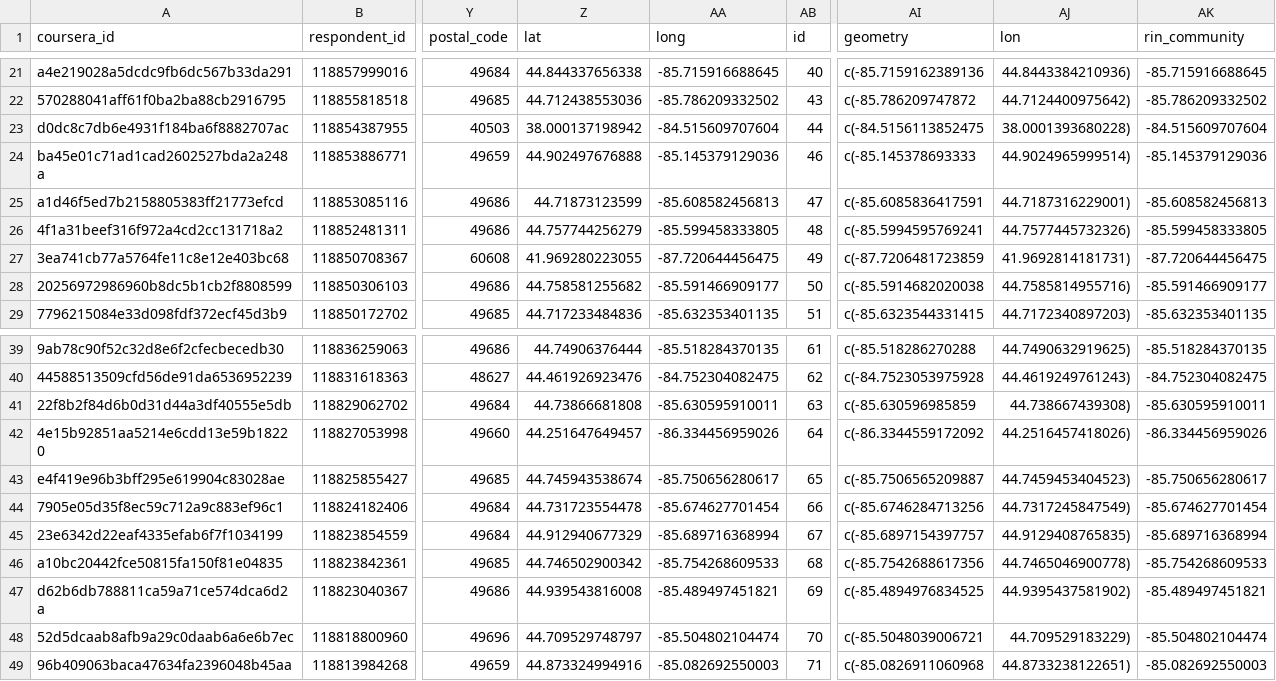
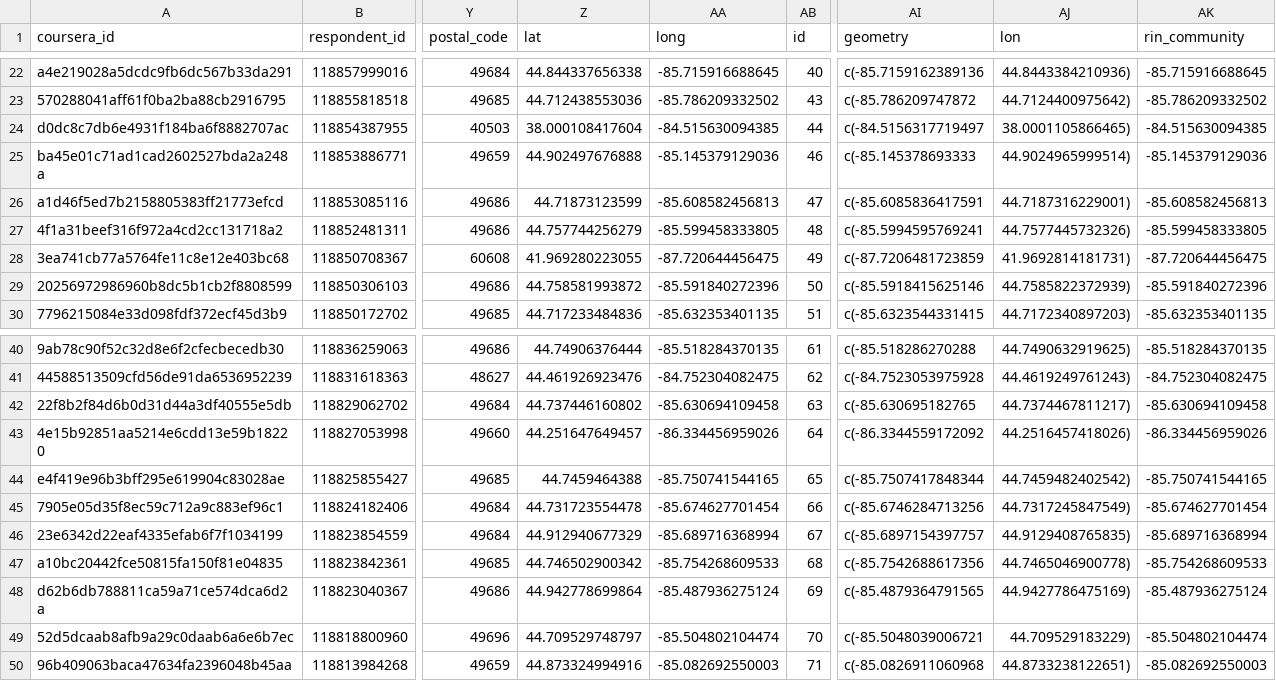
Before and after one commit to ruralinnovation/cori.data.rin, a CSV file: docs/coursera/downloads/gwg_applicants_in_rin_communities_as_of_2025_08_30.csv, drawn as a sheet; only a part is shown, gaps mark what is left out; addresses are those after the commit; the diff covers the shown part only; the diff names each change by its address in the sheet, - before the commit and + after, or states it on an @@ line.

```diff
--- a/docs/coursera/downloads/gwg_applicants_in_rin_communities_as_of_2025_08_30.csv
+++ b/docs/coursera/downloads/gwg_applicants_in_rin_communities_as_of_2025_08_30.csv
-Z24 (lat): 38.000137198942
+Z24 (lat): 38.000108417604
-AA24 (long): -84.515609707604
+AA24 (long): -84.515630094385
-AI24 (geometry): c(-84.5156113852475
+AI24 (geometry): c(-84.5156317719497
-AJ24 (lon): 38.0001393680228)
+AJ24 (lon): 38.0001105866465)
-AK24 (rin_community): -84.515609707604
+AK24 (rin_community): -84.515630094385
-Z29 (lat): 44.758581255682
+Z29 (lat): 44.758581993872
-AA29 (long): -85.591466909177
+AA29 (long): -85.591840272396
-AI29 (geometry): c(-85.5914682020038
+AI29 (geometry): c(-85.5918415625146
-AJ29 (lon): 44.7585814955716)
+AJ29 (lon): 44.7585822372939)
-AK29 (rin_community): -85.591466909177
+AK29 (rin_community): -85.591840272396
-Z42 (lat): 44.73866681808
+Z42 (lat): 44.737446160802
-AA42 (long): -85.630595910011
+AA42 (long): -85.630694109458
-AI42 (geometry): c(-85.630596985859
+AI42 (geometry): c(-85.630695182765
-AJ42 (lon): 44.738667439308)
+AJ42 (lon): 44.7374467811217)
-AK42 (rin_community): -85.630595910011
+AK42 (rin_community): -85.630694109458
-Z44 (lat): 44.745943538674
+Z44 (lat): 44.7459464388
-AA44 (long): -85.750656280617
+AA44 (long): -85.750741544165
-AI44 (geometry): c(-85.7506565209887
+AI44 (geometry): c(-85.7507417848344
-AJ44 (lon): 44.7459453404523)
+AJ44 (lon): 44.7459482402542)
-AK44 (rin_community): -85.750656280617
+AK44 (rin_community): -85.750741544165
-Z48 (lat): 44.939543816008
+Z48 (lat): 44.942778699864
-AA48 (long): -85.489497451821
+AA48 (long): -85.487936275124
-AI48 (geometry): c(-85.4894976834525
+AI48 (geometry): c(-85.4879364791565
-AJ48 (lon): 44.9395437581902)
+AJ48 (lon): 44.9427786475169)
-AK48 (rin_community): -85.489497451821
+AK48 (rin_community): -85.487936275124
```
Also changed, not shown: 2 added rows, 2 removed rows and 15 edited cells elsewhere in this file, docs/cisco/downloads/learners_all_impact_vars_as_of_2024_10_01.csv, docs/coursera/downloads/applicants_anonymized_as_of_2025_08_30.csv, 22 other files.
